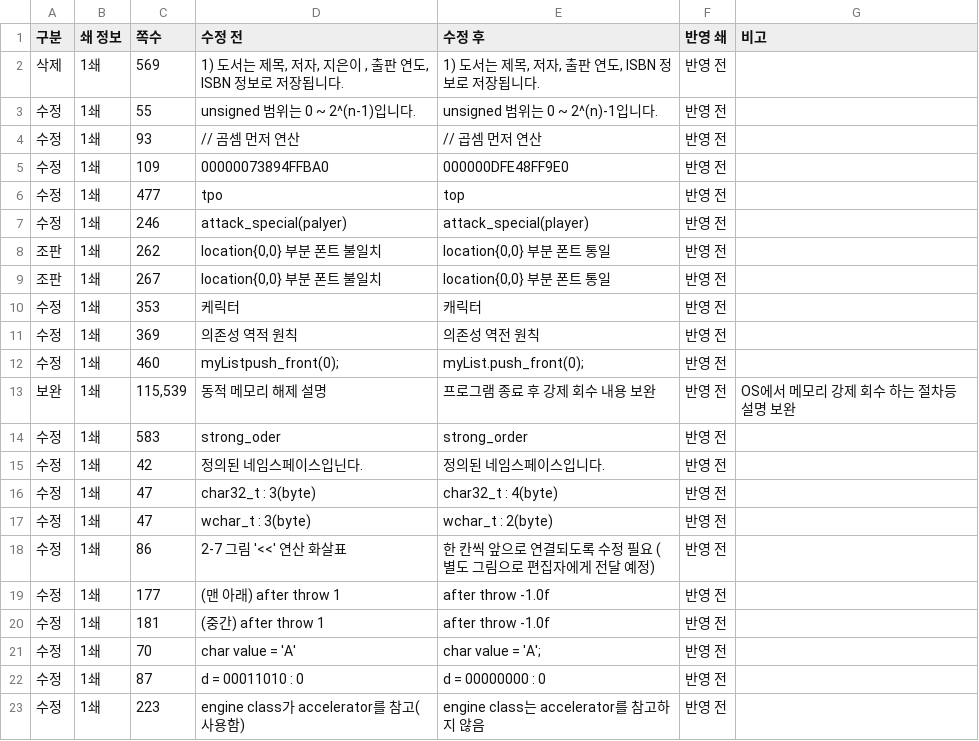
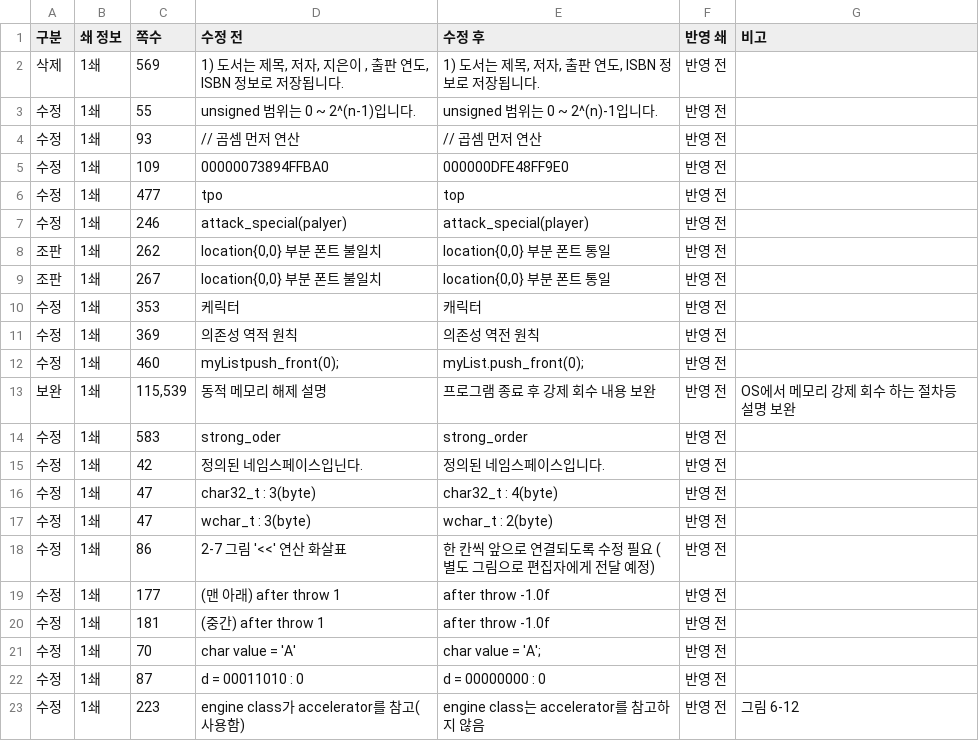
Before and after one commit to mystous/DoItCPP, a CSV file: erratum/erratum.csv, drawn as a sheet.

Commit message:
Update erratum.csv

```diff
--- a/erratum/erratum.csv
+++ b/erratum/erratum.csv
@@ -22,2 +22,2 @@
 수정,1쇄,87,d = 00011010 : 0,d = 00000000 : 0,반영 전,
-수정,1쇄,223,engine class가 accelerator를 참고(사용함),engine class는 accelerator를 참고하지 않음,반영 전,
+수정,1쇄,223,engine class가 accelerator를 참고(사용함),engine class는 accelerator를 참고하지 않음,반영 전,그림 6-12
```
